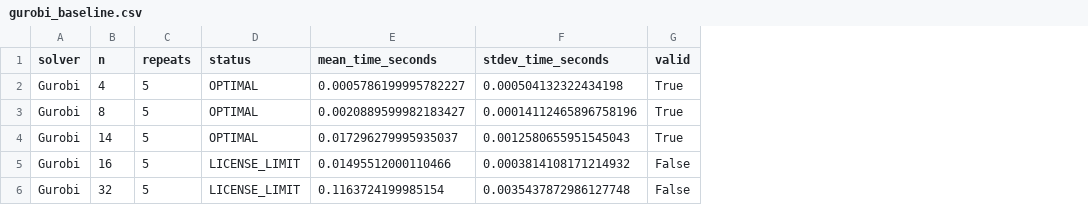
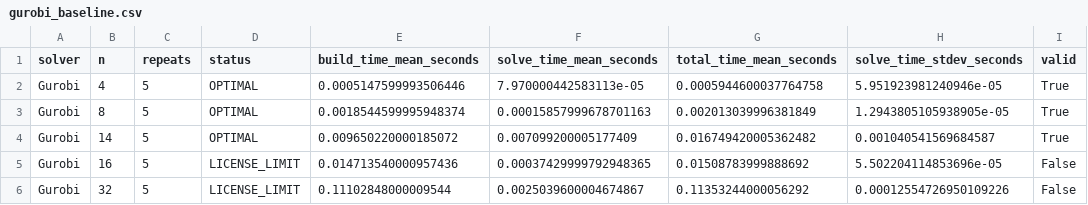
Before and after one commit to ninhhung-bit/24021504-N-Queens-sat-benchmark, a CSV file: results/gurobi_baseline.csv, drawn as a sheet; removed rows and columns are numbered as before the commit, all else as after; the diff names each change by its address in the sheet, - before the commit and + after, or states it on an @@ line.

Commit message:
Separate Gurobi build and solve timings

```diff
--- a/results/gurobi_baseline.csv
+++ b/results/gurobi_baseline.csv
-column E (mean_time_seconds), rows 2-6: 0.0005786199995782227 | 0.0020889599982183427 | 0.017296279995935037 | 0.01495512000110466 | 0.1163724199985154
-column F (stdev_time_seconds), rows 2-6: 0.000504132322434198 | 0.00014112465896758196 | 0.0012580655951545043 | 0.0003814108171214932 | 0.0035437872986127748
+column E (build_time_mean_seconds), rows 2-6: 0.0005147599993506446 | 0.0018544599995948374 | 0.009650220000185072 | 0.014713540000957436 | 0.11102848000009544
+column F (solve_time_mean_seconds), rows 2-6: 7.970000442583113e-05 | 0.00015857999678701163 | 0.007099200005177409 | 0.00037429999792948365 | 0.0025039600004674867
+column G (total_time_mean_seconds), rows 2-6: 0.0005944600037764758 | 0.002013039996381849 | 0.016749420005362482 | 0.01508783999888692 | 0.11353244000056292
+column H (solve_time_stdev_seconds), rows 2-6: 5.951923981240946e-05 | 1.2943805105938905e-05 | 0.001040541569684587 | 5.502204114853696e-05 | 0.00012554726950109226
```
Also changed, not shown: 2 other files.
